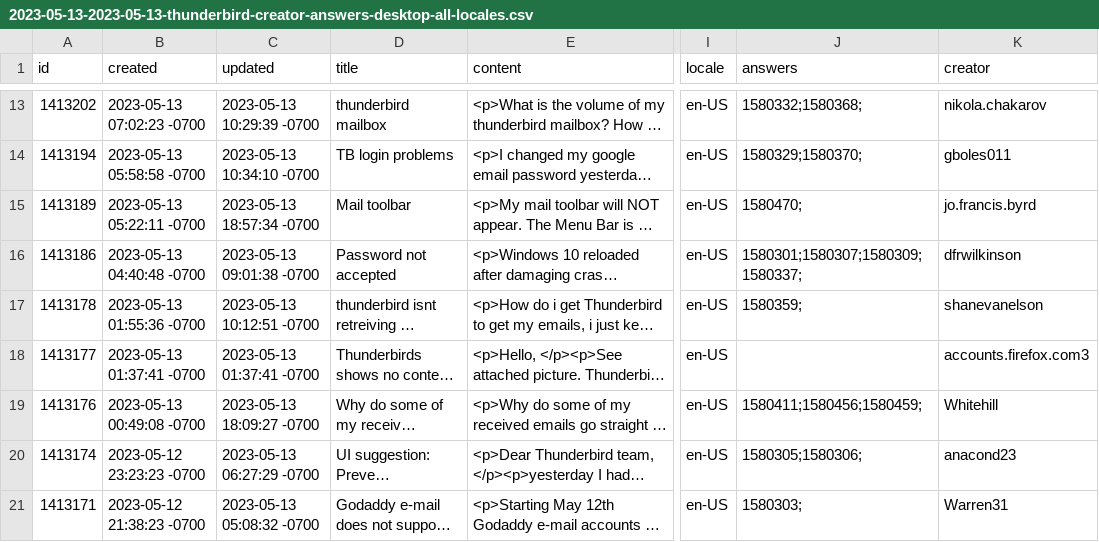
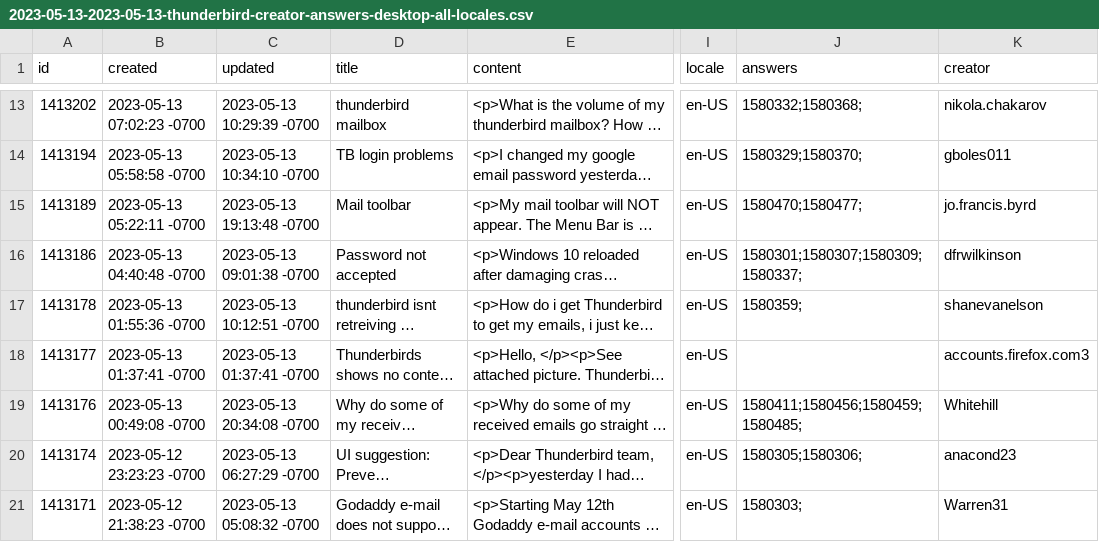
Before and after one commit to rtanglao/rt-kits-tb-api, a CSV file: 2023/2023-05-13-2023-05-13-thunderbird-creator-answers-desktop-all-locales.csv, drawn as a sheet; only a part is shown, gaps mark what is left out; long unchanged cells end in …; the diff names each change by its address in the sheet, - before the commit and + after, or states it on an @@ line.

Commit message:
add get by creator

```diff
--- a/2023/2023-05-13-2023-05-13-thunderbird-creator-answers-desktop-all-locales.csv
+++ b/2023/2023-05-13-2023-05-13-thunderbird-creator-answers-desktop-all-locales.csv
-C15 (updated): 2023-05-13 18:57:34 -0700
+C15 (updated): 2023-05-13 19:13:48 -0700
-J15 (answers): 1580470;
+J15 (answers): 1580470;1580477;
-C19 (updated): 2023-05-13 18:09:27 -0700
+C19 (updated): 2023-05-13 20:34:08 -0700
-J19 (answers): 1580411;1580456;1580459;
+J19 (answers): 1580411;1580456;1580459;1580485;
```
Also changed, not shown: 4 other files.
